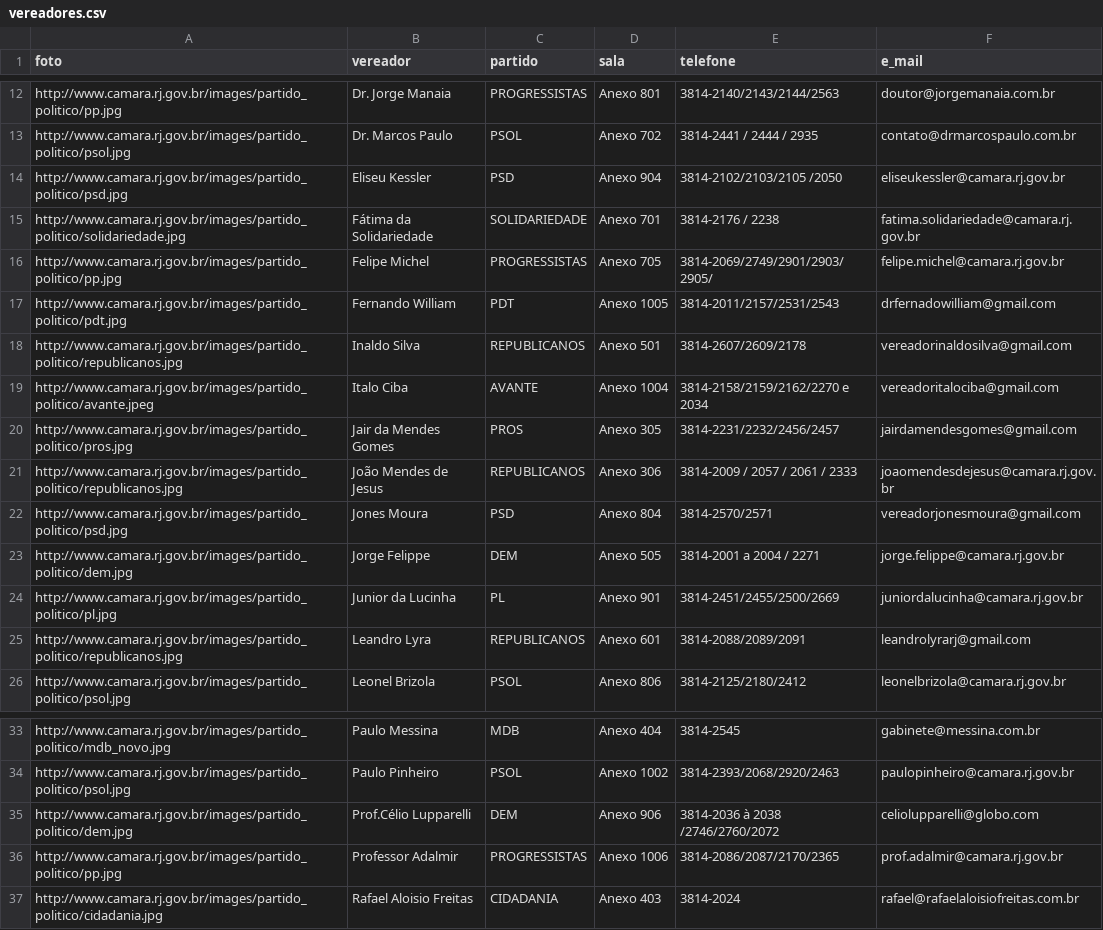
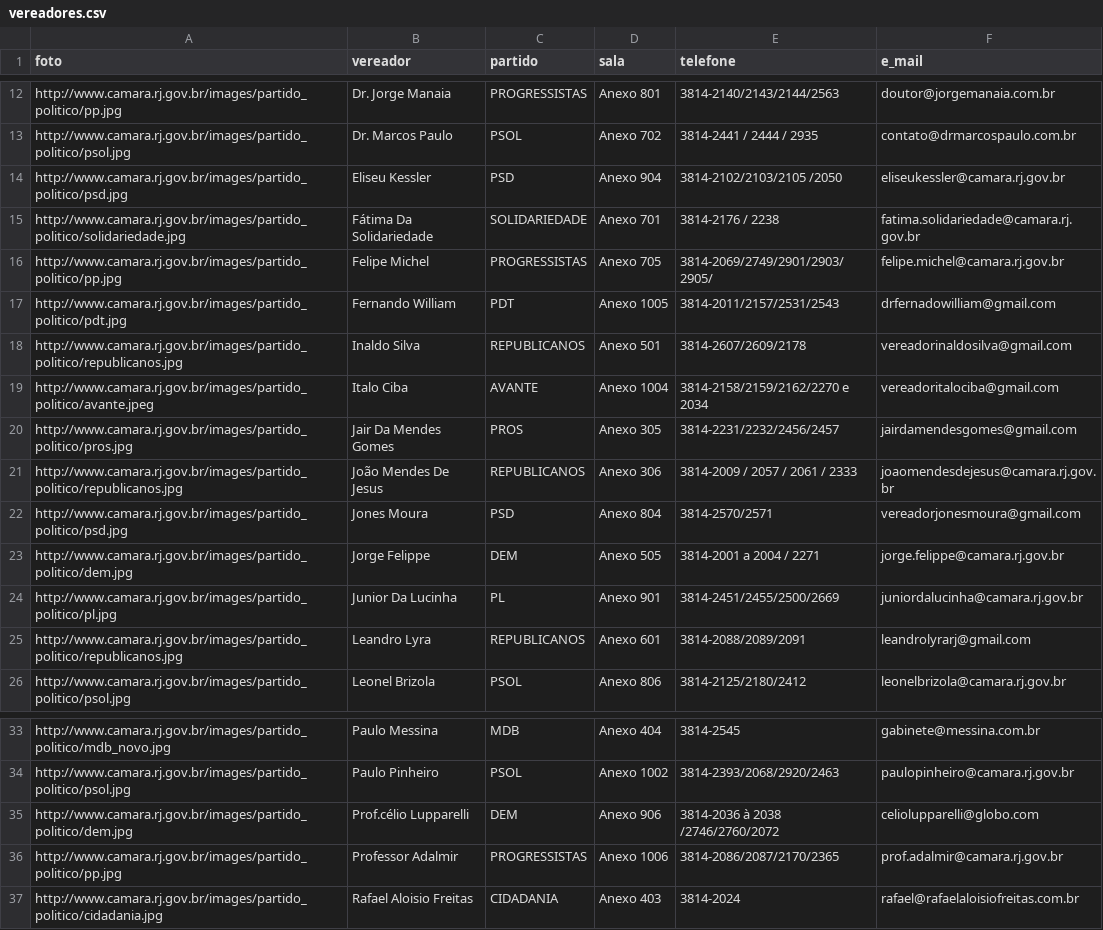
Before and after one commit to marwincarmo/atividade-cmrj, a CSV file: vereadores.csv, drawn as a sheet; only a part is shown, gaps mark what is left out.

Commit message:
corrigindo o erro na base de dados

```diff
--- a/vereadores.csv
+++ b/vereadores.csv
@@ -14,3 +14,3 @@ http://www.camara.rj.gov.br/images/partido_politico/psol.jpg,Dr. Marcos Paulo,PS
 http://www.camara.rj.gov.br/images/partido_politico/psd.jpg,Eliseu Kessler,PSD,Anexo 904,3814-2102/2103/2105 /2050,eliseukessler@camara.rj.gov.br
-http://www.camara.rj.gov.br/images/partido_politico/solidariedade.jpg,Fátima da Solidariedade,SOLIDARIEDADE,Anexo 701,3814-2176 / 2238,fatima.solidariedade@camara.rj.gov.br
+http://www.camara.rj.gov.br/images/partido_politico/solidariedade.jpg,Fátima Da Solidariedade,SOLIDARIEDADE,Anexo 701,3814-2176 / 2238,fatima.solidariedade@camara.rj.gov.br
 http://www.camara.rj.gov.br/images/partido_politico/pp.jpg,Felipe Michel,PROGRESSISTAS,Anexo 705,3814-2069/2749/2901/2903/2905/,felipe.michel@camara.rj.gov.br
@@ -19,7 +19,7 @@ http://www.camara.rj.gov.br/images/partido_politico/republicanos.jpg,Inaldo Silv
 http://www.camara.rj.gov.br/images/partido_politico/avante.jpeg,Italo Ciba,AVANTE,Anexo 1004,3814-2158/2159/2162/2270 e 2034,vereadoritalociba@gmail.com
-http://www.camara.rj.gov.br/images/partido_politico/pros.jpg,Jair da Mendes Gomes,PROS,Anexo 305,3814-2231/2232/2456/2457,jairdamendesgomes@gmail.com
-http://www.camara.rj.gov.br/images/partido_politico/republicanos.jpg,João Mendes de Jesus,REPUBLICANOS,Anexo 306,3814-2009 / 2057 / 2061 / 2333,joaomendesdejesus@camara.rj.gov.br
+http://www.camara.rj.gov.br/images/partido_politico/pros.jpg,Jair Da Mendes Gomes,PROS,Anexo 305,3814-2231/2232/2456/2457,jairdamendesgomes@gmail.com
+http://www.camara.rj.gov.br/images/partido_politico/republicanos.jpg,João Mendes De Jesus,REPUBLICANOS,Anexo 306,3814-2009 / 2057 / 2061 / 2333,joaomendesdejesus@camara.rj.gov.br
 http://www.camara.rj.gov.br/images/partido_politico/psd.jpg,Jones Moura,PSD,Anexo 804,3814-2570/2571,vereadorjonesmoura@gmail.com
 http://www.camara.rj.gov.br/images/partido_politico/dem.jpg,Jorge Felippe,DEM,Anexo 505,3814-2001 a 2004 / 2271,jorge.felippe@camara.rj.gov.br
-  http://www.camara.rj.gov.br/images/partido_politico/pl.jpg,Junior da Lucinha,PL,Anexo 901,3814-2451/2455/2500/2669,juniordalucinha@camara.rj.gov.br
+  http://www.camara.rj.gov.br/images/partido_politico/pl.jpg,Junior Da Lucinha,PL,Anexo 901,3814-2451/2455/2500/2669,juniordalucinha@camara.rj.gov.br
 http://www.camara.rj.gov.br/images/partido_politico/republicanos.jpg,Leandro Lyra,REPUBLICANOS,Anexo 601,3814-2088/2089/2091,leandrolyrarj@gmail.com
@@ -34,3 +34,3 @@ http://www.camara.rj.gov.br/images/partido_politico/mdb_novo.jpg,Paulo Messina,M
 http://www.camara.rj.gov.br/images/partido_politico/psol.jpg,Paulo Pinheiro,PSOL,Anexo 1002,3814-2393/2068/2920/2463,paulopinheiro@camara.rj.gov.br
-http://www.camara.rj.gov.br/images/partido_politico/dem.jpg,Prof.Célio Lupparelli,DEM,Anexo 906,3814-2036 à 2038 /2746/2760/2072,celiolupparelli@globo.com
+http://www.camara.rj.gov.br/images/partido_politico/dem.jpg,Prof.célio Lupparelli,DEM,Anexo 906,3814-2036 à 2038 /2746/2760/2072,celiolupparelli@globo.com
 http://www.camara.rj.gov.br/images/partido_politico/pp.jpg,Professor Adalmir,PROGRESSISTAS,Anexo 1006,3814-2086/2087/2170/2365,prof.adalmir@camara.rj.gov.br
```
